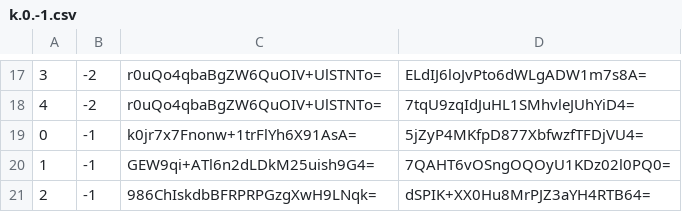
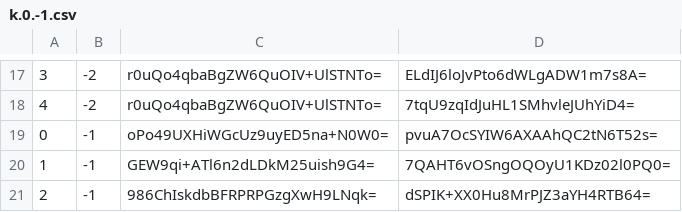
Before and after one commit to piperdeck/Fungi-Maps, a CSV file: Overworld/tiles/zoom.-2/metadata/k.0.-1.csv, drawn as a sheet; only a part is shown, gaps mark what is left out.

```diff
--- a/Overworld/tiles/zoom.-2/metadata/k.0.-1.csv
+++ b/Overworld/tiles/zoom.-2/metadata/k.0.-1.csv
@@ -18,3 +18,3 @@
 4,-2,r0uQo4qbaBgZW6QuOIV+UlSTNTo=,7tqU9zqIdJuHL1SMhvleJUhYiD4=
-0,-1,k0jr7x7Fnonw+1trFlYh6X91AsA=,5jZyP4MKfpD877XbfwzfTFDjVU4=
+0,-1,oPo49UXHiWGcUz9uyED5na+N0W0=,pvuA7OcSYIW6AXAAhQC2tN6T52s=
 1,-1,GEW9qi+ATl6n2dLDkM25uish9G4=,7QAHT6vOSngOQOyU1KDz02l0PQ0=
```
Also changed, not shown: Overworld/tiles/zoom.-1/metadata/k.0.-1.csv, Overworld/tiles/zoom.-1/metadata/k.0.0.csv, 13 other files.
